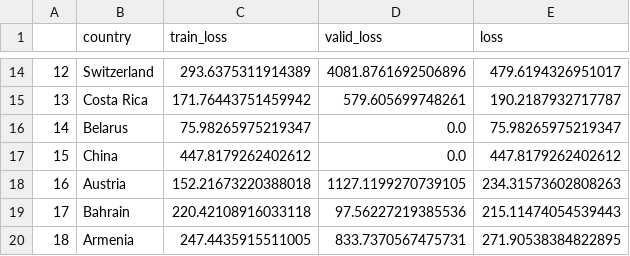
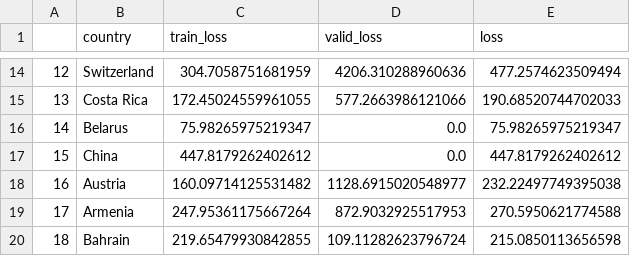
Before and after one commit to singhrahuldps/covid19tracker, a CSV file: loss/singhrahuldps_BestFitBellCurve.csv, drawn as a sheet; only a part is shown, gaps mark what is left out; the diff covers the shown part only.

```diff
--- a/loss/singhrahuldps_BestFitBellCurve.csv
+++ b/loss/singhrahuldps_BestFitBellCurve.csv
@@ -14,7 +14,7 @@
-12,Switzerland,293.6375311914389,4081.8761692506896,479.6194326951017
-13,Costa Rica,171.76443751459942,579.605699748261,190.2187932717787
+12,Switzerland,304.7058751681959,4206.310288960636,477.2574623509494
+13,Costa Rica,172.45024559961055,577.2663986121066,190.68520744702033
 14,Belarus,75.98265975219347,0.0,75.98265975219347
 15,China,447.8179262402612,0.0,447.8179262402612
-16,Austria,152.21673220388018,1127.1199270739105,234.31573602808263
-17,Bahrain,220.42108916033118,97.56227219385536,215.11474054539443
-18,Armenia,247.4435915511005,833.7370567475731,271.90538384822895
+16,Austria,160.09714125531482,1128.6915020548977,232.22497749395038
+17,Armenia,247.95361175667264,872.9032925517953,270.5950621774588
+18,Bahrain,219.65479930842855,109.11282623796724,215.0850113656598
```
Also changed, not shown: 32 edited cells elsewhere in this file, 21 other files.
